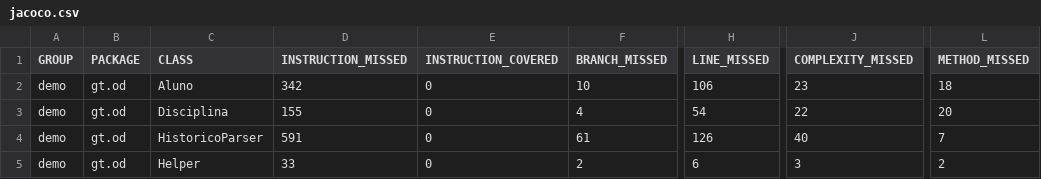
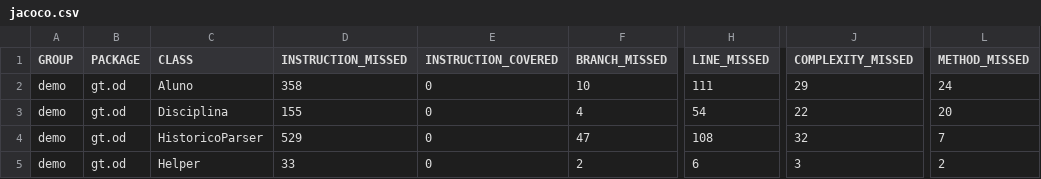
Before and after one commit to sergiofujii/od_java, a CSV file: target/site/jacoco/jacoco.csv, drawn as a sheet; only a part is shown, gaps mark what is left out; the diff names each change by its address in the sheet, - before the commit and + after, or states it on an @@ line.

```diff
--- a/target/site/jacoco/jacoco.csv
+++ b/target/site/jacoco/jacoco.csv
-D2 (INSTRUCTION_MISSED): 342
+D2 (INSTRUCTION_MISSED): 358
-H2 (LINE_MISSED): 106
+H2 (LINE_MISSED): 111
-J2 (COMPLEXITY_MISSED): 23
+J2 (COMPLEXITY_MISSED): 29
-L2 (METHOD_MISSED): 18
+L2 (METHOD_MISSED): 24
-D4 (INSTRUCTION_MISSED): 591
+D4 (INSTRUCTION_MISSED): 529
-F4 (BRANCH_MISSED): 61
+F4 (BRANCH_MISSED): 47
-H4 (LINE_MISSED): 126
+H4 (LINE_MISSED): 108
-J4 (COMPLEXITY_MISSED): 40
+J4 (COMPLEXITY_MISSED): 32
```
Also changed, not shown: 21 other files.
